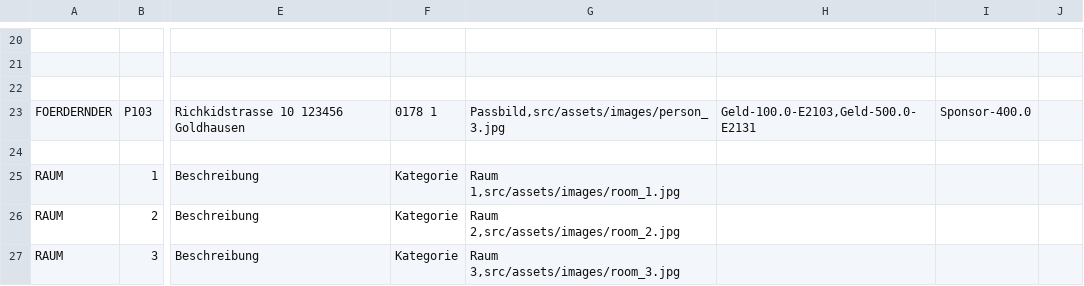
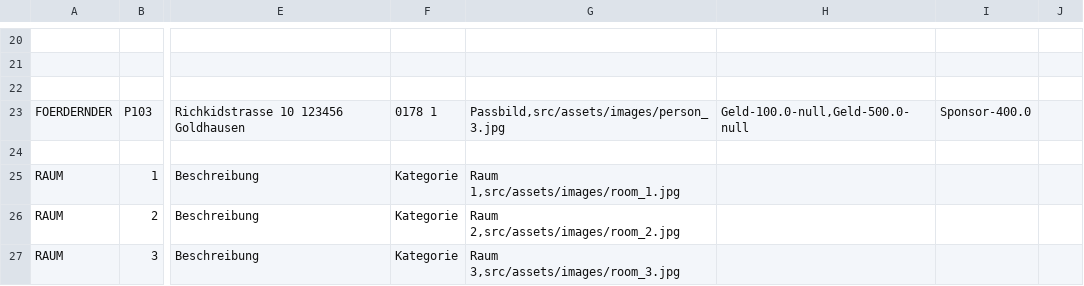
Before and after one commit to DangermonK/SWE_Project, a CSV file: src/assets/database/TestData.csv, drawn as a sheet; only a part is shown, gaps mark what is left out; the diff names each change by its address in the sheet, - before the commit and + after, or states it on an @@ line.

```diff
--- a/src/assets/database/TestData.csv
+++ b/src/assets/database/TestData.csv
-H23: Geld-100.0-E2103,Geld-500.0-E2131
+H23: Geld-100.0-null,Geld-500.0-null
```
Also changed, not shown: 3 other files.
